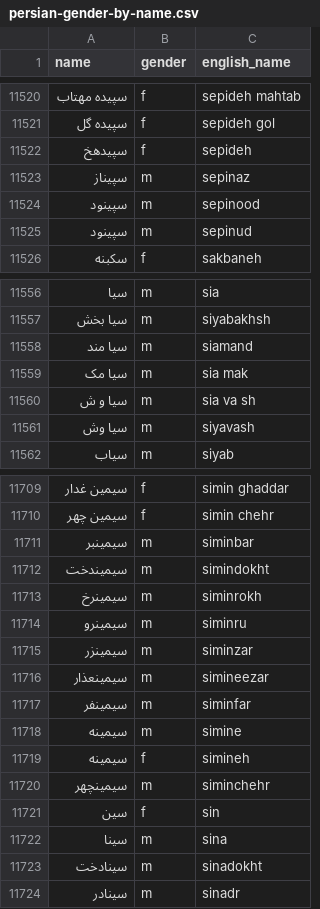
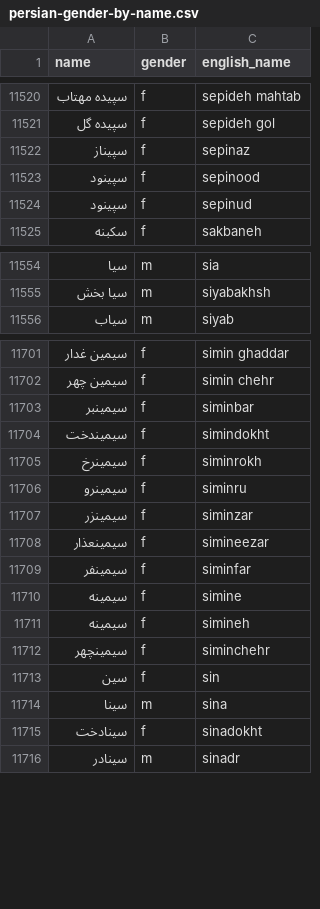
Before and after one commit to farbodbj/persian-gender-by-name, a CSV file: persian-gender-by-name.csv, drawn as a sheet; only a part is shown, gaps mark what is left out; the diff covers the shown part only.

Commit message:
fix: Hand cleans some of the wrong, duplicate or poorly-formatted name-gender pairs

```diff
--- a/persian-gender-by-name.csv
+++ b/persian-gender-by-name.csv
@@ -11521,6 +11521,5 @@ name,gender,english_name
 سپیده گل,f,sepideh gol
-سپیدهخ,f,sepideh
-سپیناز,m,sepinaz
-سپینود,m,sepinood
-سپینود,m,sepinud
+سپیناز,f,sepinaz
+سپینود,f,sepinood
+سپینود,f,sepinud
 سکبنه,f,sakbaneh
@@ -11557,6 +11555,2 @@ name,gender,english_name
 سیا بخش,m,siyabakhsh
-سیا مند,m,siamand
-سیا مک,m,sia mak
-سیا و ش,m,sia va sh
-سیا وش,m,siyavash
 سیاب,m,siyab
@@ -11710,15 +11702,15 @@ name,gender,english_name
 سیمین چهر,f,simin chehr
-سیمینبر,m,siminbar
-سیمیندخت,m,simindokht
-سیمینرخ,m,siminrokh
-سیمینرو,m,siminru
-سیمینزر,m,siminzar
-سیمینعذار,m,simineezar
-سیمینفر,m,siminfar
-سیمینه,m,simine
+سیمینبر,f,siminbar
+سیمیندخت,f,simindokht
+سیمینرخ,f,siminrokh
+سیمینرو,f,siminru
+سیمینزر,f,siminzar
+سیمینعذار,f,simineezar
+سیمینفر,f,siminfar
+سیمینه,f,simine
 سیمینه,f,simineh
-سیمینچهر,m,siminchehr
+سیمینچهر,f,siminchehr
 سین,f,sin
 سینا,m,sina
-سینادخت,m,sinadokht
+سینادخت,f,sinadokht
 سینادر,m,sinadr
```
Also changed, not shown: 4 removed rows and 6 edited cells elsewhere in this file.
